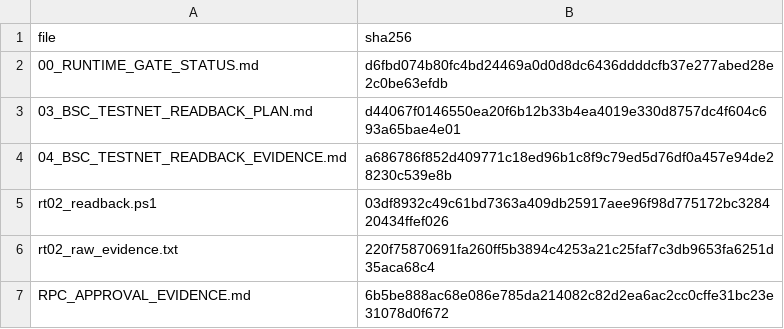
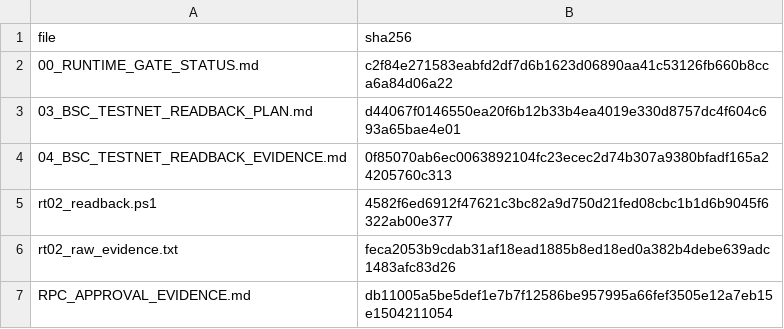
Before and after one commit to pandy123321/bnb-presale-minimal, a CSV file: docs/current/go-backend-v2/runtime-gate/PAYLOAD_MANIFEST.csv, drawn as a sheet.

```diff
--- a/docs/current/go-backend-v2/runtime-gate/PAYLOAD_MANIFEST.csv
+++ b/docs/current/go-backend-v2/runtime-gate/PAYLOAD_MANIFEST.csv
@@ -1,7 +1,7 @@
 file,sha256
-00_RUNTIME_GATE_STATUS.md,d6fbd074b80fc4bd24469a0d0d8dc6436ddddcfb37e277abed28e2c0be63efdb
+00_RUNTIME_GATE_STATUS.md,c2f84e271583eabfd2df7d6b1623d06890aa41c53126fb660b8cca6a84d06a22
 03_BSC_TESTNET_READBACK_PLAN.md,d44067f0146550ea20f6b12b33b4ea4019e330d8757dc4f604c693a65bae4e01
-04_BSC_TESTNET_READBACK_EVIDENCE.md,a686786f852d409771c18ed96b1c8f9c79ed5d76df0a457e94de28230c539e8b
-rt02_readback.ps1,03df8932c49c61bd7363a409db25917aee96f98d775172bc328420434ffef026
-rt02_raw_evidence.txt,220f75870691fa260ff5b3894c4253a21c25faf7c3db9653fa6251d35aca68c4
-RPC_APPROVAL_EVIDENCE.md,6b5be888ac68e086e785da214082c82d2ea6ac2cc0cffe31bc23e31078d0f672
+04_BSC_TESTNET_READBACK_EVIDENCE.md,0f85070ab6ec0063892104fc23ecec2d74b307a9380bfadf165a24205760c313
+rt02_readback.ps1,4582f6ed6912f47621c3bc82a9d750d21fed08cbc1b1d6b9045f6322ab00e377
+rt02_raw_evidence.txt,feca2053b9cdab31af18ead1885b8ed18ed0a382b4debe639adc1483afc83d26
+RPC_APPROVAL_EVIDENCE.md,db11005a5be5def1e7b7f12586be957995a66fef3505e12a7eb15e1504211054
```
Also changed, not shown: 6 other files.
